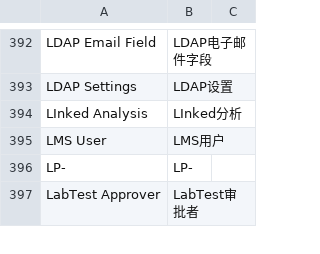
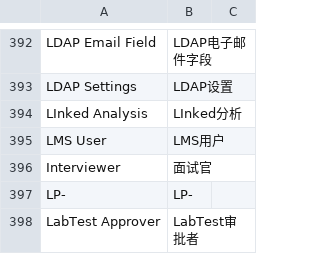
Before and after one commit to eanfs/erpnext_chinese, a CSV file: erpnext_chinese/translations/zh.csv, drawn as a sheet; only a part is shown, gaps mark what is left out; the diff names each change by its address in the sheet, - before the commit and + after, or states it on an @@ line.

Commit message:
trans: 添加Interviewer,面试官

```diff
--- a/erpnext_chinese/translations/zh.csv
+++ b/erpnext_chinese/translations/zh.csv
+row 396: Interviewer | 面试官
```
